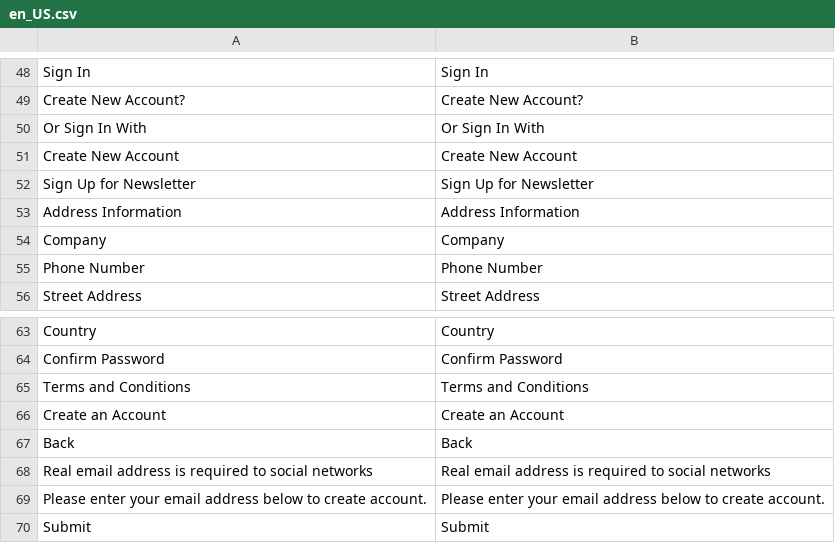
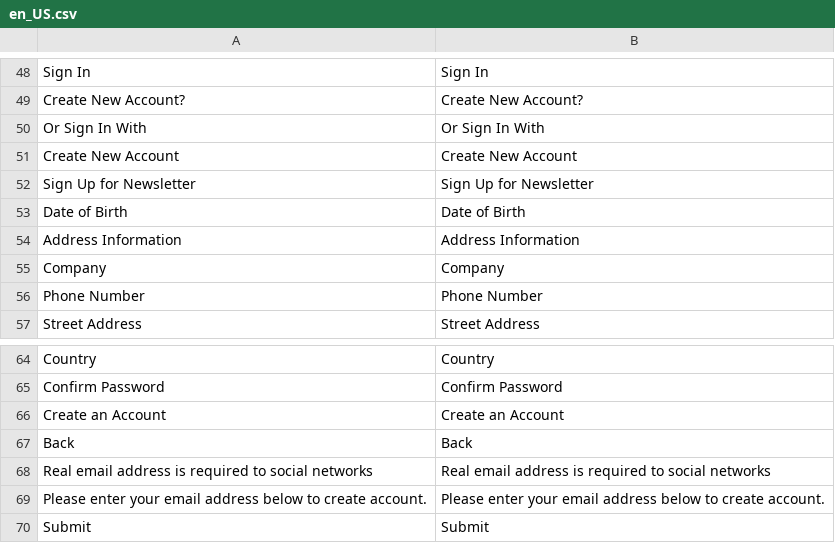
Before and after one commit to Snowisyours/magento-2-social-login, a CSV file: i18n/en_US.csv, drawn as a sheet; only a part is shown, gaps mark what is left out; removed rows and columns are numbered as before the commit, all else as after; the diff names each change by its address in the sheet, - before the commit and + after, or states it on an @@ line.

```diff
--- a/i18n/en_US.csv
+++ b/i18n/en_US.csv
+row 53: Date of Birth | Date of Birth
-row 65: Terms and Conditions | Terms and Conditions
```
Also changed, not shown: 9 other files.
